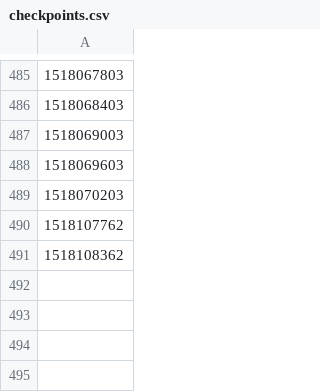
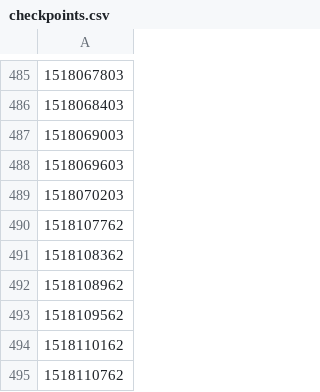
Before and after one commit to n1ck-name/data, a CSV file: checkpoints.csv, drawn as a sheet; only a part is shown, gaps mark what is left out.

```diff
--- a/checkpoints.csv
+++ b/checkpoints.csv
@@ -491 +491,5 @@
 1518108362
+1518108962
+1518109562
+1518110162
+1518110762
```
Also changed, not shown: 4 other files.
